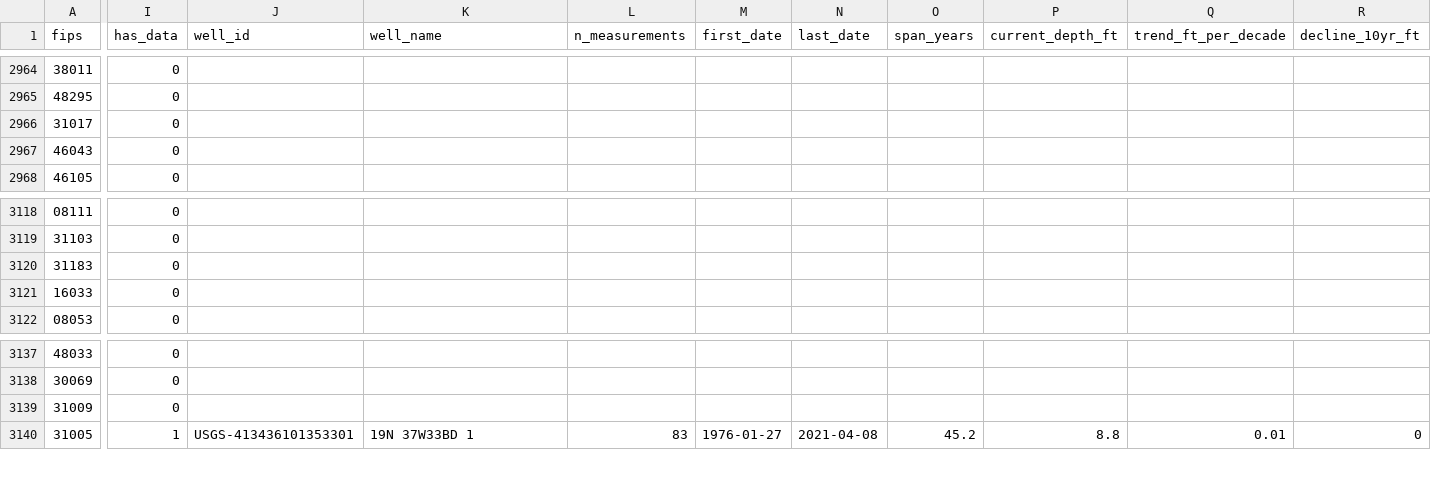
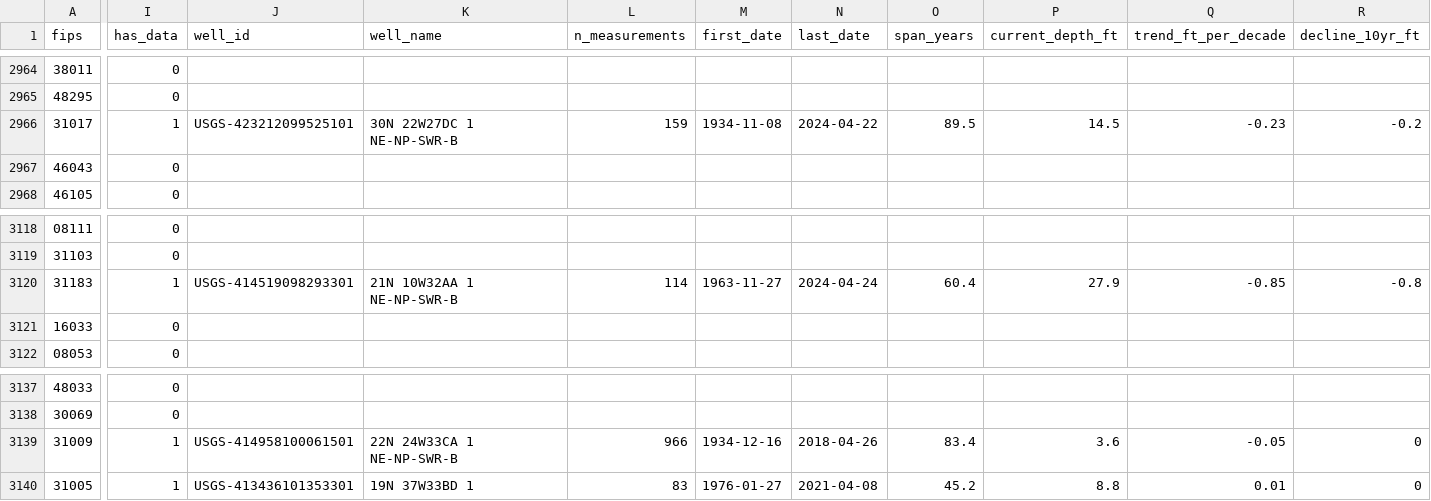
Before and after one commit to islalune/watertablecheck, a CSV file: src/data/counties.csv, drawn as a sheet; only a part is shown, gaps mark what is left out; the diff covers the shown part only; the diff names each change by its address in the sheet, - before the commit and + after, or states it on an @@ line.

```diff
--- a/src/data/counties.csv
+++ b/src/data/counties.csv
-I2966 (has_data): 0
+I2966 (has_data): 1
-J2966 (well_id): (empty)
+J2966 (well_id): USGS-423212099525101
-K2966 (well_name): (empty)
+K2966 (well_name): 30N 22W27DC 1 NE-NP-SWR-B
-L2966 (n_measurements): (empty)
+L2966 (n_measurements): 159
-M2966 (first_date): (empty)
+M2966 (first_date): 1934-11-08
-N2966 (last_date): (empty)
+N2966 (last_date): 2024-04-22
-O2966 (span_years): (empty)
+O2966 (span_years): 89.5
-P2966 (current_depth_ft): (empty)
+P2966 (current_depth_ft): 14.5
-Q2966 (trend_ft_per_decade): (empty)
+Q2966 (trend_ft_per_decade): -0.23
-R2966 (decline_10yr_ft): (empty)
+R2966 (decline_10yr_ft): -0.2
-I3120 (has_data): 0
+I3120 (has_data): 1
-J3120 (well_id): (empty)
+J3120 (well_id): USGS-414519098293301
-K3120 (well_name): (empty)
+K3120 (well_name): 21N 10W32AA 1 NE-NP-SWR-B
-L3120 (n_measurements): (empty)
+L3120 (n_measurements): 114
-M3120 (first_date): (empty)
+M3120 (first_date): 1963-11-27
-N3120 (last_date): (empty)
+N3120 (last_date): 2024-04-24
-O3120 (span_years): (empty)
+O3120 (span_years): 60.4
-P3120 (current_depth_ft): (empty)
+P3120 (current_depth_ft): 27.9
-Q3120 (trend_ft_per_decade): (empty)
+Q3120 (trend_ft_per_decade): -0.85
-R3120 (decline_10yr_ft): (empty)
+R3120 (decline_10yr_ft): -0.8
-I3139 (has_data): 0
+I3139 (has_data): 1
-J3139 (well_id): (empty)
+J3139 (well_id): USGS-414958100061501
-K3139 (well_name): (empty)
+K3139 (well_name): 22N 24W33CA 1 NE-NP-SWR-B
-L3139 (n_measurements): (empty)
+L3139 (n_measurements): 966
-M3139 (first_date): (empty)
+M3139 (first_date): 1934-12-16
-N3139 (last_date): (empty)
+N3139 (last_date): 2018-04-26
-O3139 (span_years): (empty)
+O3139 (span_years): 83.4
-P3139 (current_depth_ft): (empty)
+P3139 (current_depth_ft): 3.6
-Q3139 (trend_ft_per_decade): (empty)
+Q3139 (trend_ft_per_decade): -0.05
-R3139 (decline_10yr_ft): (empty)
+R3139 (decline_10yr_ft): 0
```
Also changed, not shown: 90 edited cells elsewhere in this file, 1 other file.
